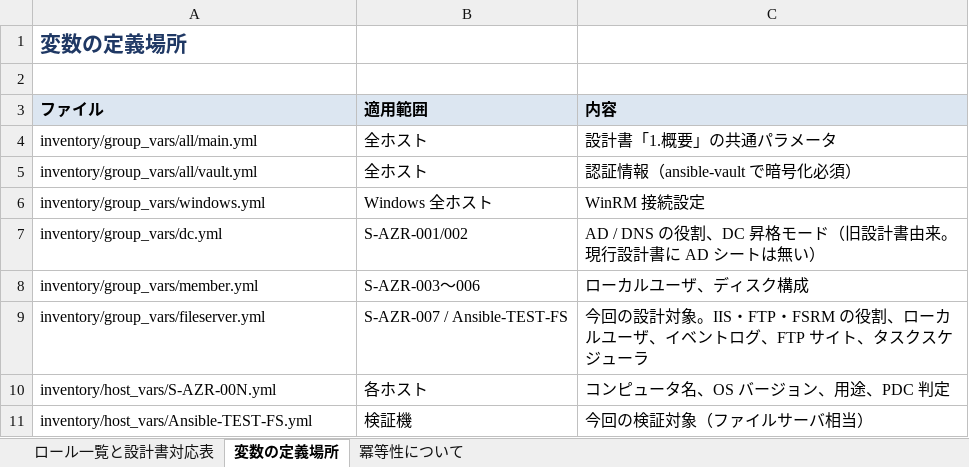
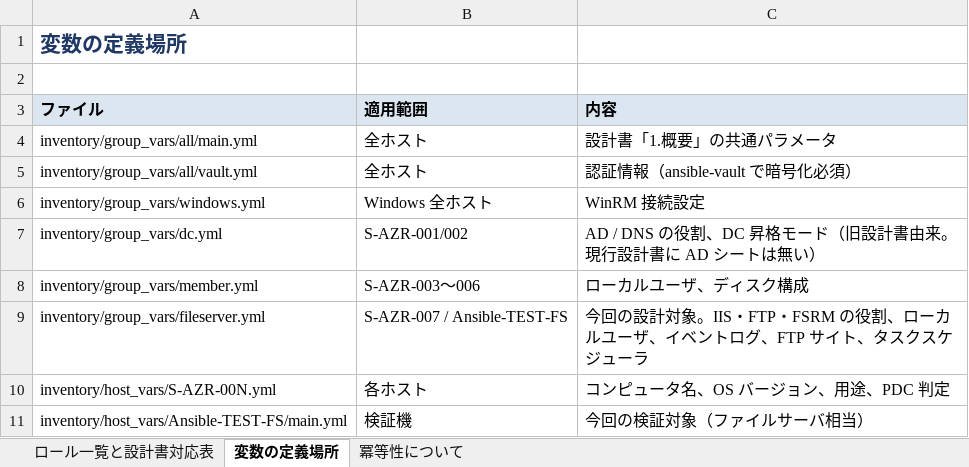
Before and after one commit to ishida-hiro/ansible-test-J32474, an Excel workbook: docs/02_ロール一覧.xlsx, sheet 変数の定義場所, drawn as a sheet; values as stored, in another font and other column widths than the file's, no borders; the diff names each change by its address in the sheet, - before the commit and + after, or states it on an @@ line.

```diff
--- a/docs/02_ロール一覧.xlsx (sheet 変数の定義場所)
+++ b/docs/02_ロール一覧.xlsx (sheet 変数の定義場所)
-A11 (ファイル): inventory/host_vars/Ansible-TEST-FS.yml
+A11 (ファイル): inventory/host_vars/Ansible-TEST-FS/main.yml
```
Also changed, not shown: sheet 冪等性について, docs/03_要確認事項.xlsx, 8 other files.
